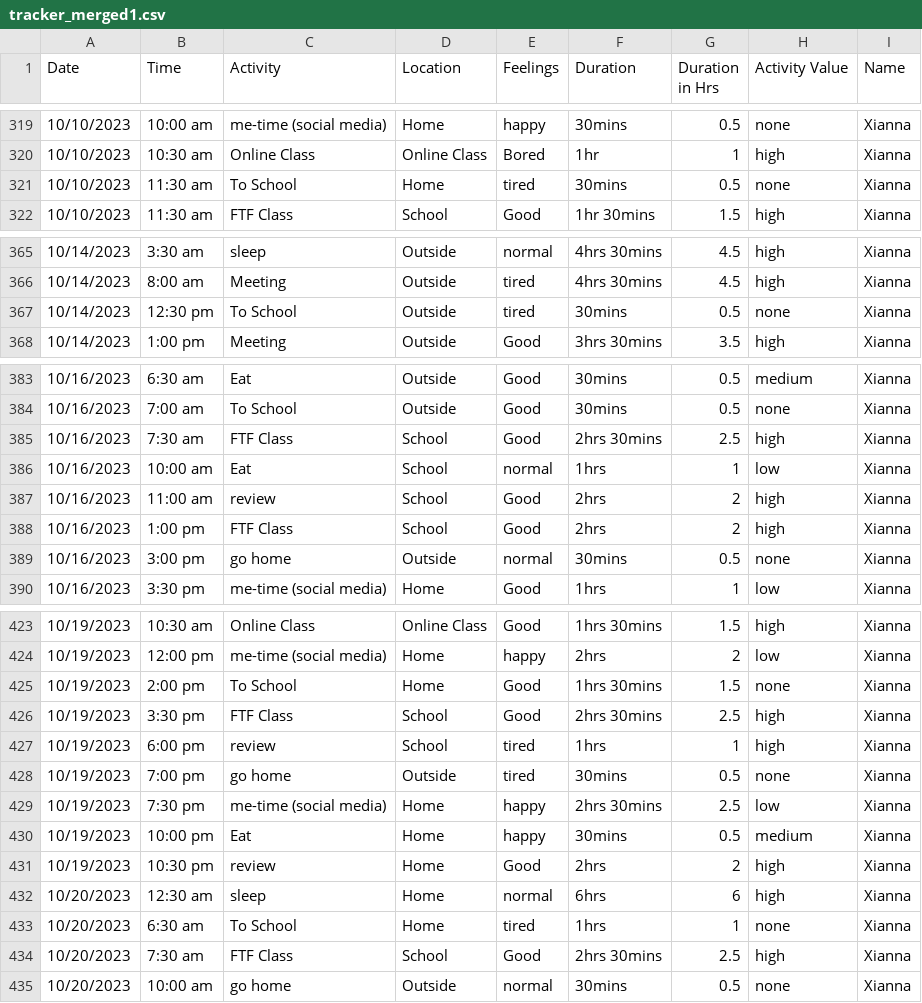
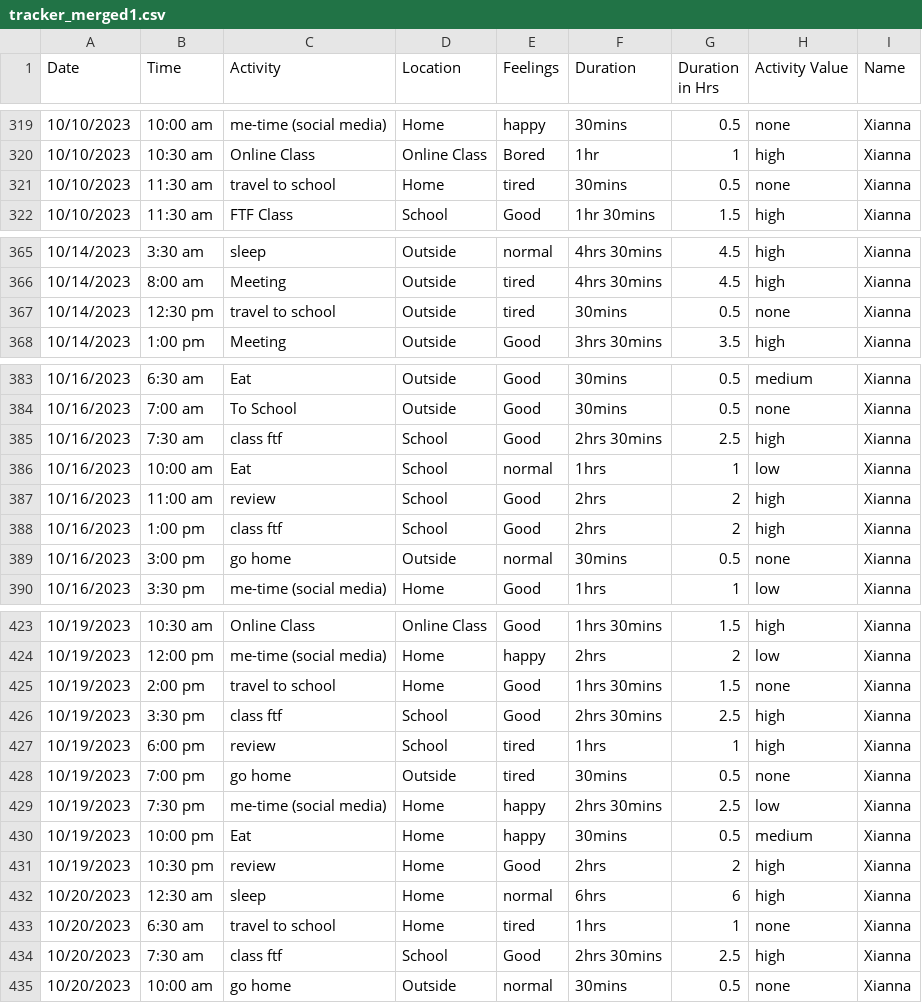
Before and after one commit to alizamayyy/tracker_merged1, a CSV file: tracker_merged1.csv, drawn as a sheet; only a part is shown, gaps mark what is left out; the diff covers the shown part only.

```diff
--- a/tracker_merged1.csv
+++ b/tracker_merged1.csv
@@ -320,3 +320,3 @@
 10/10/2023,10:30 am,Online Class,Online Class,Bored,1hr,1,high,Xianna
-10/10/2023,11:30 am,To School,Home,tired,30mins,0.5,none,Xianna
+10/10/2023,11:30 am,travel to school,Home,tired,30mins,0.5,none,Xianna
 10/10/2023,11:30 am,FTF Class,School,Good,1hr 30mins,1.5,high,Xianna
@@ -366,3 +366,3 @@
 10/14/2023,8:00 am,Meeting,Outside,tired,4hrs 30mins,4.5,high,Xianna
-10/14/2023,12:30 pm,To School,Outside,tired,30mins,0.5,none,Xianna
+10/14/2023,12:30 pm,travel to school,Outside,tired,30mins,0.5,none,Xianna
 10/14/2023,1:00 pm,Meeting,Outside,Good,3hrs 30mins,3.5,high,Xianna
@@ -384,6 +384,6 @@
 10/16/2023,7:00 am,To School,Outside,Good,30mins,0.5,none,Xianna
-10/16/2023,7:30 am,FTF Class,School,Good,2hrs 30mins,2.5,high,Xianna
+10/16/2023,7:30 am,class ftf,School,Good,2hrs 30mins,2.5,high,Xianna
 10/16/2023,10:00 am,Eat,School,normal,1hrs,1,low,Xianna
 10/16/2023,11:00 am,review,School,Good,2hrs,2,high,Xianna
-10/16/2023,1:00 pm,FTF Class,School,Good,2hrs,2,high,Xianna
+10/16/2023,1:00 pm,class ftf,School,Good,2hrs,2,high,Xianna
 10/16/2023,3:00 pm,go home,Outside,normal,30mins,0.5,none,Xianna
@@ -424,4 +424,4 @@
 10/19/2023,12:00 pm,me-time (social media),Home,happy,2hrs,2,low,Xianna
-10/19/2023,2:00 pm,To School,Home,Good,1hrs 30mins,1.5,none,Xianna
-10/19/2023,3:30 pm,FTF Class,School,Good,2hrs 30mins,2.5,high,Xianna
+10/19/2023,2:00 pm,travel to school,Home,Good,1hrs 30mins,1.5,none,Xianna
+10/19/2023,3:30 pm,class ftf,School,Good,2hrs 30mins,2.5,high,Xianna
 10/19/2023,6:00 pm,review,School,tired,1hrs,1,high,Xianna
@@ -432,4 +432,4 @@
 10/20/2023,12:30 am,sleep,Home,normal,6hrs,6,high,Xianna
-10/20/2023,6:30 am,To School,Home,tired,1hrs,1,none,Xianna
-10/20/2023,7:30 am,FTF Class,School,Good,2hrs 30mins,2.5,high,Xianna
+10/20/2023,6:30 am,travel to school,Home,tired,1hrs,1,none,Xianna
+10/20/2023,7:30 am,class ftf,School,Good,2hrs 30mins,2.5,high,Xianna
 10/20/2023,10:00 am,go home,Outside,normal,30mins,0.5,none,Xianna
```
Also changed, not shown: 14 edited cells elsewhere in this file.
